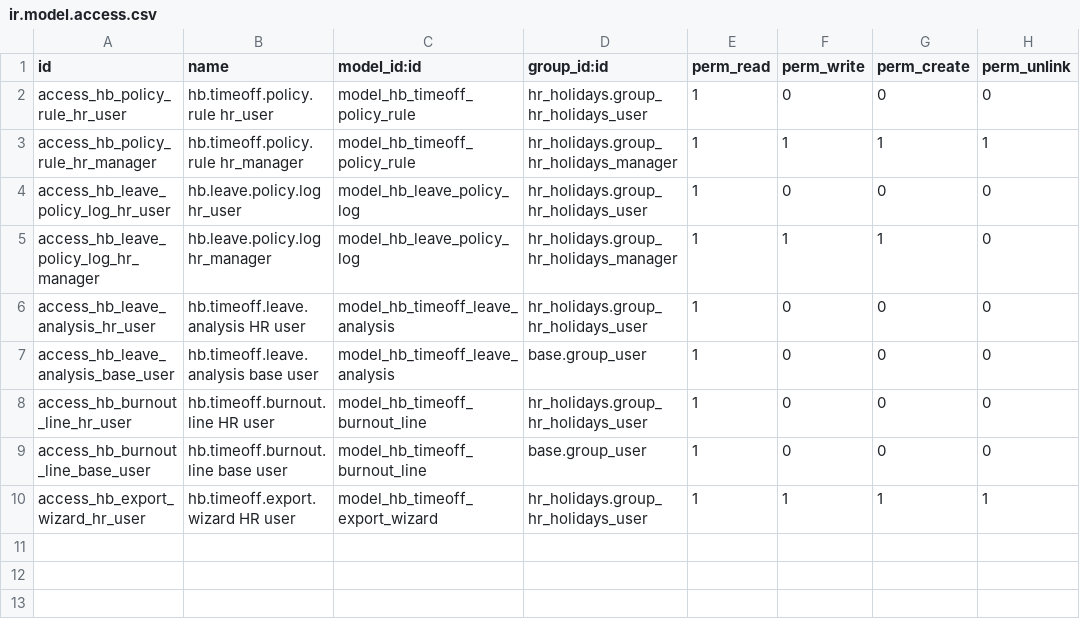
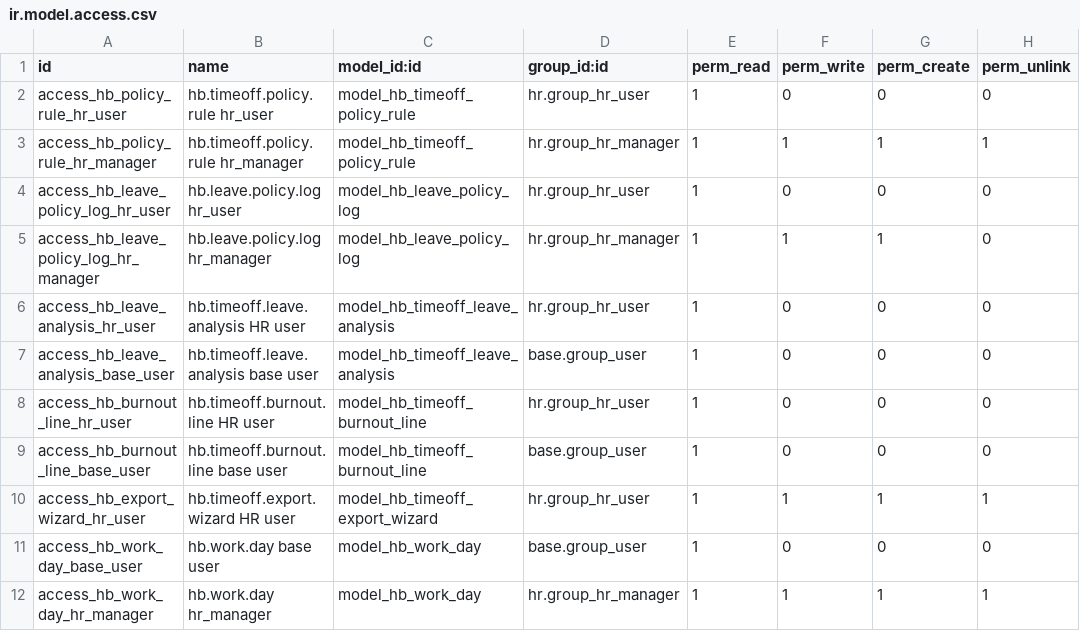
Before and after one commit to DongHoangAnh/ISP490_G2_HOCBA_HRM, a CSV file: custom-addons/hocba_timeoff/security/ir.model.access.csv, drawn as a sheet.

Commit message:
refactor(timeoff): phân quyền theo hr.group_hr_* thay cho group hr_holidays
Hệ thống role mới (hocba) không gán group hr_holidays cho ai nên mọi tham
chiếu hr_holidays.group_hr_holidays_user/manager được chuyển sang
hr.group_hr_user / hr.group_hr_manager (model, security rule, ACL, view,
JS dashboard). Kèm theo ACL cho model hb.work.day.

```diff
--- a/custom-addons/hocba_timeoff/security/ir.model.access.csv
+++ b/custom-addons/hocba_timeoff/security/ir.model.access.csv
@@ -1,10 +1,12 @@
 id,name,model_id:id,group_id:id,perm_read,perm_write,perm_create,perm_unlink
-access_hb_policy_rule_hr_user,hb.timeoff.policy.rule hr_user,model_hb_timeoff_policy_rule,hr_holidays.group_hr_holidays_user,1,0,0,0
-access_hb_policy_rule_hr_manager,hb.timeoff.policy.rule hr_manager,model_hb_timeoff_policy_rule,hr_holidays.group_hr_holidays_manager,1,1,1,1
-access_hb_leave_policy_log_hr_user,hb.leave.policy.log hr_user,model_hb_leave_policy_log,hr_holidays.group_hr_holidays_user,1,0,0,0
-access_hb_leave_policy_log_hr_manager,hb.leave.policy.log hr_manager,model_hb_leave_policy_log,hr_holidays.group_hr_holidays_manager,1,1,1,0
-access_hb_leave_analysis_hr_user,hb.timeoff.leave.analysis HR user,model_hb_timeoff_leave_analysis,hr_holidays.group_hr_holidays_user,1,0,0,0
+access_hb_policy_rule_hr_user,hb.timeoff.policy.rule hr_user,model_hb_timeoff_policy_rule,hr.group_hr_user,1,0,0,0
+access_hb_policy_rule_hr_manager,hb.timeoff.policy.rule hr_manager,model_hb_timeoff_policy_rule,hr.group_hr_manager,1,1,1,1
+access_hb_leave_policy_log_hr_user,hb.leave.policy.log hr_user,model_hb_leave_policy_log,hr.group_hr_user,1,0,0,0
+access_hb_leave_policy_log_hr_manager,hb.leave.policy.log hr_manager,model_hb_leave_policy_log,hr.group_hr_manager,1,1,1,0
+access_hb_leave_analysis_hr_user,hb.timeoff.leave.analysis HR user,model_hb_timeoff_leave_analysis,hr.group_hr_user,1,0,0,0
 access_hb_leave_analysis_base_user,hb.timeoff.leave.analysis base user,model_hb_timeoff_leave_analysis,base.group_user,1,0,0,0
-access_hb_burnout_line_hr_user,hb.timeoff.burnout.line HR user,model_hb_timeoff_burnout_line,hr_holidays.group_hr_holidays_user,1,0,0,0
+access_hb_burnout_line_hr_user,hb.timeoff.burnout.line HR user,model_hb_timeoff_burnout_line,hr.group_hr_user,1,0,0,0
 access_hb_burnout_line_base_user,hb.timeoff.burnout.line base user,model_hb_timeoff_burnout_line,base.group_user,1,0,0,0
-access_hb_export_wizard_hr_user,hb.timeoff.export.wizard HR user,model_hb_timeoff_export_wizard,hr_holidays.group_hr_holidays_user,1,1,1,1
+access_hb_export_wizard_hr_user,hb.timeoff.export.wizard HR user,model_hb_timeoff_export_wizard,hr.group_hr_user,1,1,1,1
+access_hb_work_day_base_user,hb.work.day base user,model_hb_work_day,base.group_user,1,0,0,0
+access_hb_work_day_hr_manager,hb.work.day hr_manager,model_hb_work_day,hr.group_hr_manager,1,1,1,1
```
Also changed, not shown: 8 other files.
